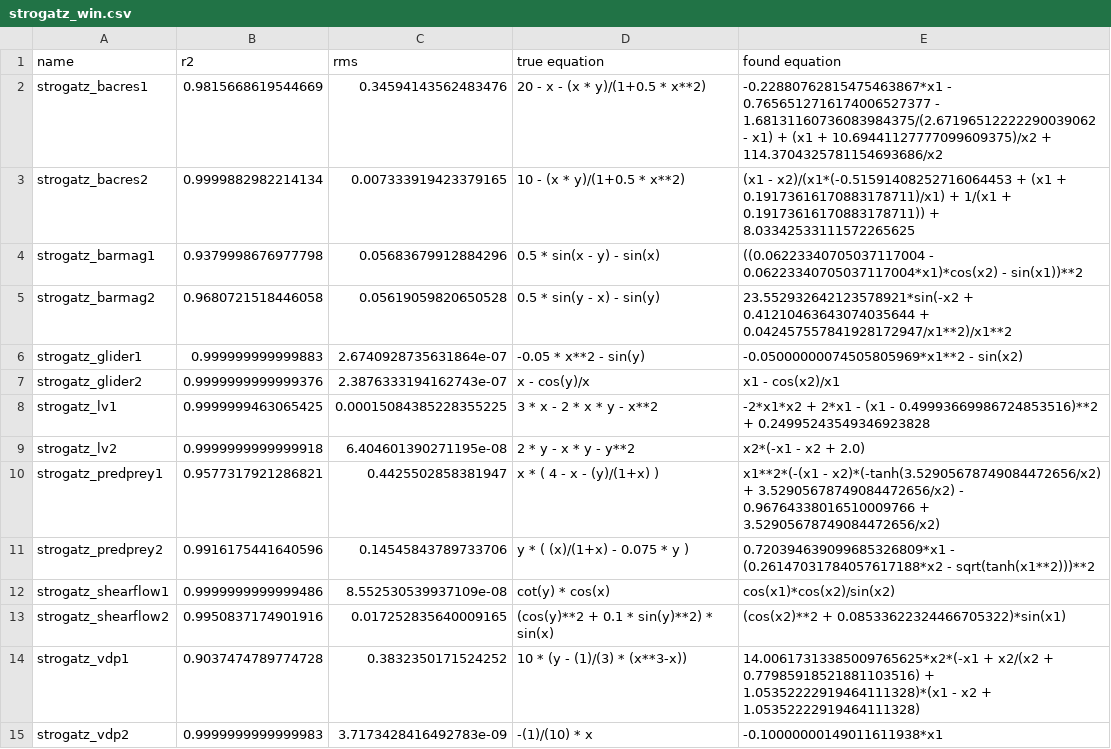
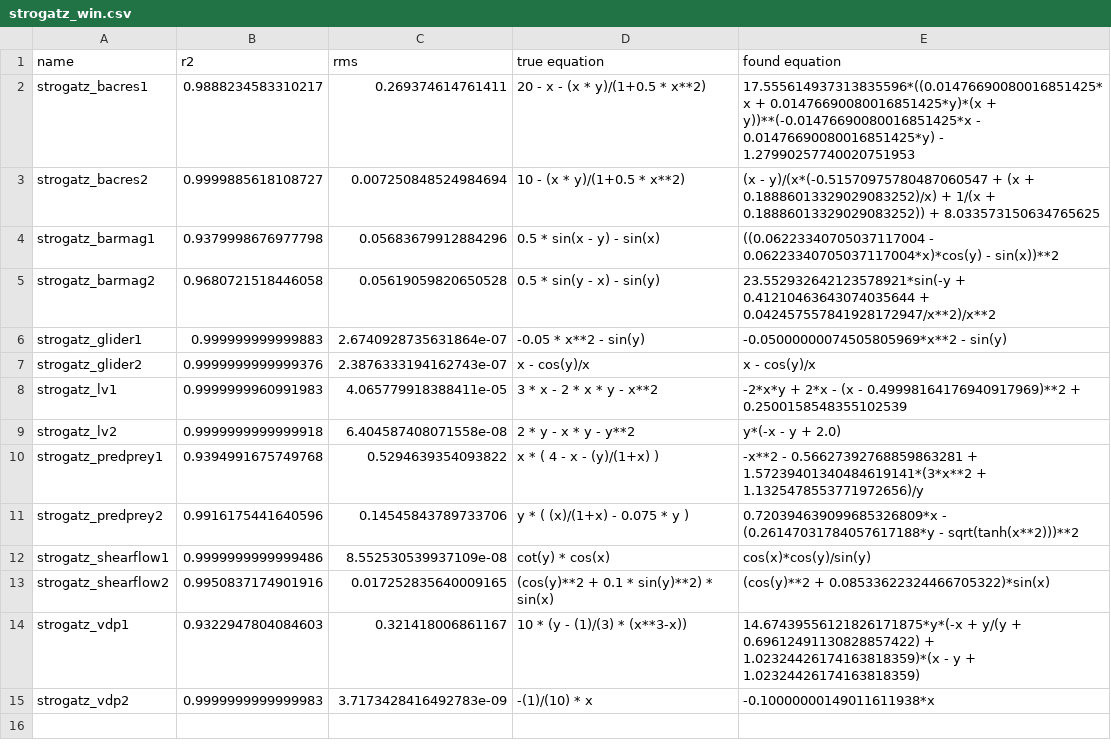
Before and after one commit to janoPig/HROCH, a CSV file: ci-test/results/strogatz_win.csv, drawn as a sheet.

Commit message:
Commit from GitHub Actions (Strogatz - windows)

```diff
--- a/ci-test/results/strogatz_win.csv
+++ b/ci-test/results/strogatz_win.csv
@@ -1,15 +1,15 @@
 name,r2,rms,true equation,found equation
-strogatz_bacres1,0.9815668619544669,0.34594143562483476, 20 - x - (x * y)/(1+0.5 * x**2),-0.22880762815475463867*x1 - 0.7656512716174006527377 - 1.68131160736083984375/(2.67196512222290039062 - x1) + (x1 + 10.69441127777099609375)/x2 + 114.3704325781154693686/x2
-strogatz_bacres2,0.9999882982214134,0.007333919423379165, 10 - (x * y)/(1+0.5 * x**2),(x1 - x2)/(x1*(-0.51591408252716064453 + (x1 + 0.19173616170883178711)/x1) + 1/(x1 + 0.19173616170883178711)) + 8.03342533111572265625
-strogatz_barmag1,0.9379998676977798,0.05683679912884296, 0.5 * sin(x - y) - sin(x),((0.06223340705037117004 - 0.06223340705037117004*x1)*cos(x2) - sin(x1))**2
-strogatz_barmag2,0.9680721518446058,0.05619059820650528, 0.5 * sin(y - x) - sin(y),23.552932642123578921*sin(-x2 + 0.41210463643074035644 + 0.042457557841928172947/x1**2)/x1**2
-strogatz_glider1,0.999999999999883,2.6740928735631864e-07, -0.05 * x**2 - sin(y),-0.05000000074505805969*x1**2 - sin(x2)
-strogatz_glider2,0.9999999999999376,2.3876333194162743e-07, x - cos(y)/x,x1 - cos(x2)/x1
-strogatz_lv1,0.9999999463065425,0.00015084385228355225, 3  * x - 2  * x * y - x**2,-2*x1*x2 + 2*x1 - (x1 - 0.49993669986724853516)**2 + 0.24995243549346923828
-strogatz_lv2,0.9999999999999918,6.404601390271195e-08, 2 * y - x * y - y**2,x2*(-x1 - x2 + 2.0)
-strogatz_predprey1,0.9577317921286821,0.4425502858381947, x  * ( 4 - x - (y)/(1+x) ),x1**2*(-(x1 - x2)*(-tanh(3.52905678749084472656/x2) + 3.52905678749084472656/x2) - 0.96764338016510009766 + 3.52905678749084472656/x2)
-strogatz_predprey2,0.9916175441640596,0.14545843789733706, y * ( (x)/(1+x) - 0.075 * y ),0.720394639099685326809*x1 - (0.26147031784057617188*x2 - sqrt(tanh(x1**2)))**2
-strogatz_shearflow1,0.9999999999999486,8.552530539937109e-08, cot(y) * cos(x),cos(x1)*cos(x2)/sin(x2)
-strogatz_shearflow2,0.9950837174901916,0.017252835640009165, (cos(y)**2 + 0.1 *  sin(y)**2) * sin(x),(cos(x2)**2 + 0.08533622324466705322)*sin(x1)
-strogatz_vdp1,0.9037474789774728,0.3832350171524252, 10 *  (y - (1)/(3) * (x**3-x)),14.00617313385009765625*x2*(-x1 + x2/(x2 + 0.77985918521881103516) + 1.05352222919464111328)*(x1 - x2 + 1.05352222919464111328)
-strogatz_vdp2,0.9999999999999983,3.7173428416492783e-09, -(1)/(10) * x,-0.10000000149011611938*x1
+strogatz_bacres1,0.9888234583310217,0.269374614761411, 20 - x - (x * y)/(1+0.5 * x**2),17.555614937313835596*((0.01476690080016851425*x + 0.01476690080016851425*y)*(x + y))**(-0.01476690080016851425*x - 0.01476690080016851425*y) - 1.27990257740020751953
+strogatz_bacres2,0.9999885618108727,0.007250848524984694, 10 - (x * y)/(1+0.5 * x**2),(x - y)/(x*(-0.51570975780487060547 + (x + 0.18886013329029083252)/x) + 1/(x + 0.18886013329029083252)) + 8.033573150634765625
+strogatz_barmag1,0.9379998676977798,0.05683679912884296, 0.5 * sin(x - y) - sin(x),((0.06223340705037117004 - 0.06223340705037117004*x)*cos(y) - sin(x))**2
+strogatz_barmag2,0.9680721518446058,0.05619059820650528, 0.5 * sin(y - x) - sin(y),23.552932642123578921*sin(-y + 0.41210463643074035644 + 0.042457557841928172947/x**2)/x**2
+strogatz_glider1,0.999999999999883,2.6740928735631864e-07, -0.05 * x**2 - sin(y),-0.05000000074505805969*x**2 - sin(y)
+strogatz_glider2,0.9999999999999376,2.3876333194162743e-07, x - cos(y)/x,x - cos(y)/x
+strogatz_lv1,0.9999999960991983,4.065779918388411e-05, 3  * x - 2  * x * y - x**2,-2*x*y + 2*x - (x - 0.49998164176940917969)**2 + 0.2500158548355102539
+strogatz_lv2,0.9999999999999918,6.404587408071558e-08, 2 * y - x * y - y**2,y*(-x - y + 2.0)
+strogatz_predprey1,0.9394991675749768,0.5294639354093822, x  * ( 4 - x - (y)/(1+x) ),-x**2 - 0.56627392768859863281 + 1.57239401340484619141*(3*x**2 + 1.1325478553771972656)/y
+strogatz_predprey2,0.9916175441640596,0.14545843789733706, y * ( (x)/(1+x) - 0.075 * y ),0.720394639099685326809*x - (0.26147031784057617188*y - sqrt(tanh(x**2)))**2
+strogatz_shearflow1,0.9999999999999486,8.552530539937109e-08, cot(y) * cos(x),cos(x)*cos(y)/sin(y)
+strogatz_shearflow2,0.9950837174901916,0.017252835640009165, (cos(y)**2 + 0.1 *  sin(y)**2) * sin(x),(cos(y)**2 + 0.08533622324466705322)*sin(x)
+strogatz_vdp1,0.9322947804084603,0.321418006861167, 10 *  (y - (1)/(3) * (x**3-x)),14.67439556121826171875*y*(-x + y/(y + 0.69612491130828857422) + 1.02324426174163818359)*(x - y + 1.02324426174163818359)
+strogatz_vdp2,0.9999999999999983,3.7173428416492783e-09, -(1)/(10) * x,-0.10000000149011611938*x
```
